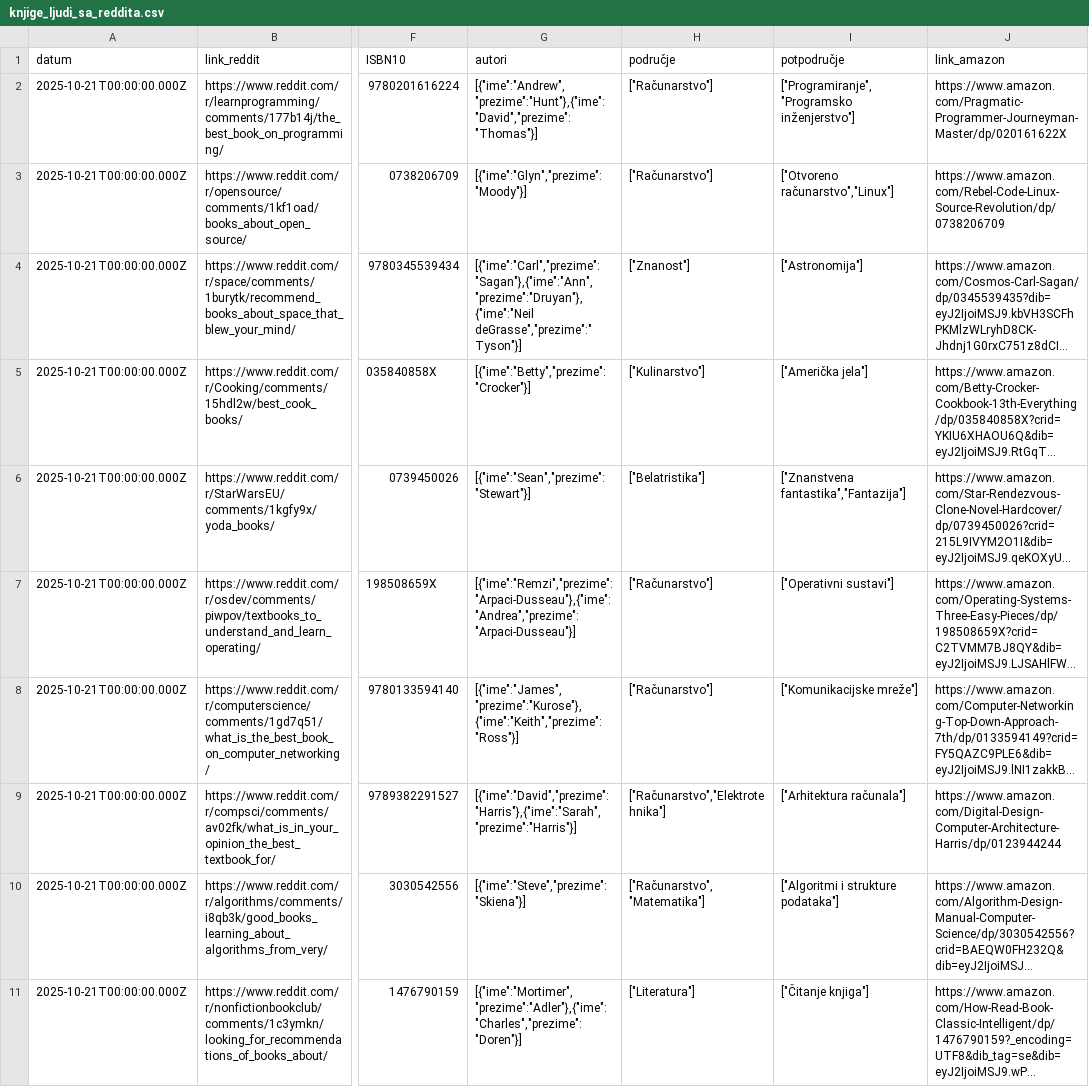
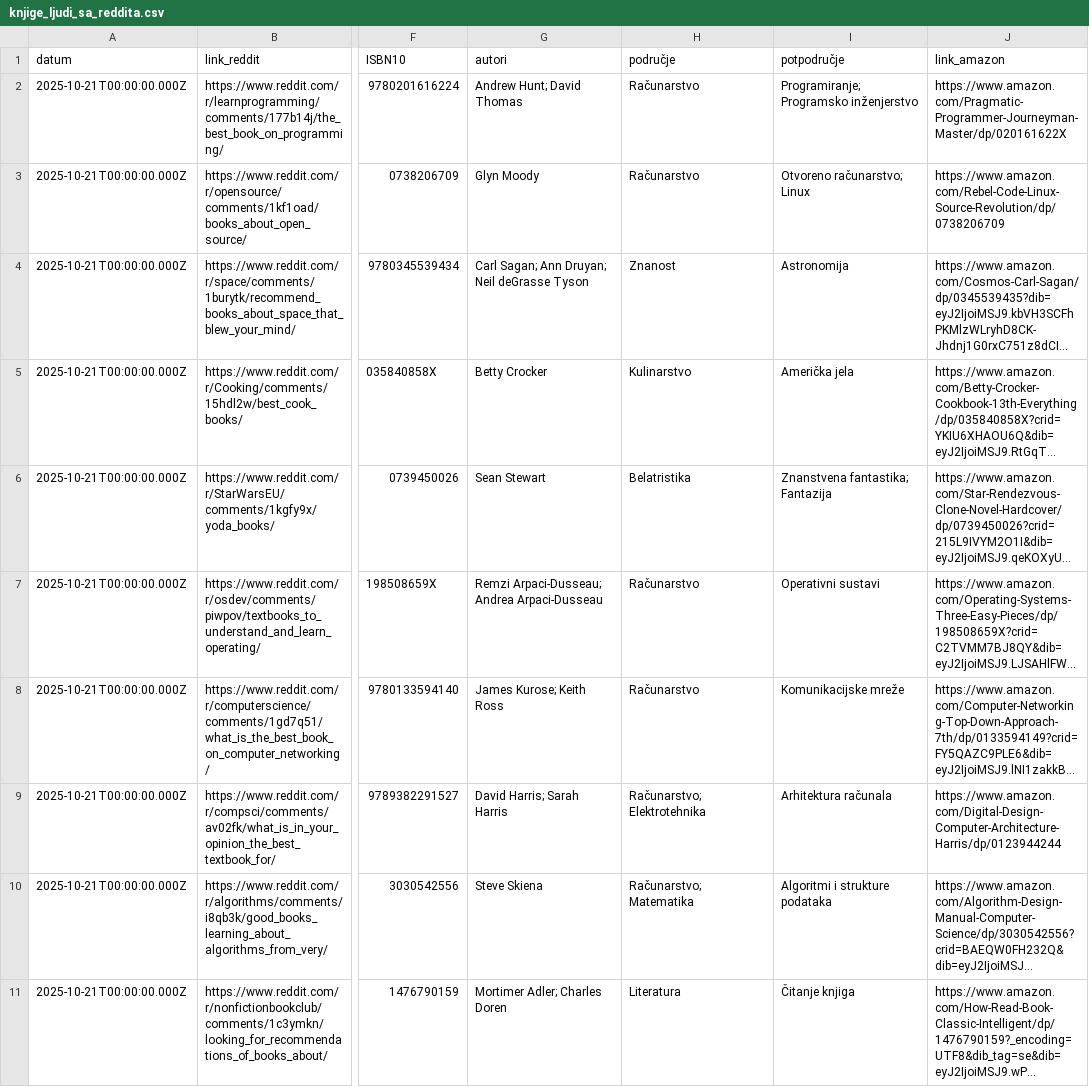
Before and after one commit to velebitus/knjige_korisnika_reddita, a CSV file: knjige_ljudi_sa_reddita.csv, drawn as a sheet; only a part is shown, gaps mark what is left out; long unchanged cells end in …; the diff names each change by its address in the sheet, - before the commit and + after, or states it on an @@ line.

```diff
--- a/knjige_ljudi_sa_reddita.csv
+++ b/knjige_ljudi_sa_reddita.csv
-G2 (autori): [{"ime":"Andrew","prezime":"Hunt"},{"ime":"David","prezime":"Thomas"}]
+G2 (autori): Andrew Hunt; David Thomas
-H2:H3 (područje): ["Računarstvo"]
+H2:H3 (područje): Računarstvo
-I2 (potpodručje): ["Programiranje","Programsko inženjerstvo"]
+I2 (potpodručje): Programiranje; Programsko inženjerstvo
-G3 (autori): [{"ime":"Glyn","prezime":"Moody"}]
+G3 (autori): Glyn Moody
-I3 (potpodručje): ["Otvoreno računarstvo","Linux"]
+I3 (potpodručje): Otvoreno računarstvo; Linux
-G4 (autori): [{"ime":"Carl","prezime":"Sagan"},{"ime":"Ann","prezime":"Druyan"},{"ime":"Neil deGrasse","prezime":" Tyson"}]
+G4 (autori): Carl Sagan; Ann Druyan; Neil deGrasse Tyson
-H4 (područje): ["Znanost"]
+H4 (područje): Znanost
-I4 (potpodručje): ["Astronomija"]
+I4 (potpodručje): Astronomija
-G5 (autori): [{"ime":"Betty","prezime":"Crocker"}]
+G5 (autori): Betty Crocker
-H5 (područje): ["Kulinarstvo"]
+H5 (područje): Kulinarstvo
-I5 (potpodručje): ["Američka jela"]
+I5 (potpodručje): Američka jela
-G6 (autori): [{"ime":"Sean","prezime":"Stewart"}]
+G6 (autori): Sean Stewart
-H6 (područje): ["Belatristika"]
+H6 (područje): Belatristika
-I6 (potpodručje): ["Znanstvena fantastika","Fantazija"]
+I6 (potpodručje): Znanstvena fantastika; Fantazija
-G7 (autori): [{"ime":"Remzi","prezime":"Arpaci-Dusseau"},{"ime":"Andrea","prezime":"Arpaci-Dusseau"}]
+G7 (autori): Remzi Arpaci-Dusseau; Andrea Arpaci-Dusseau
-H7:H8 (područje): ["Računarstvo"]
+H7:H8 (područje): Računarstvo
-I7 (potpodručje): ["Operativni sustavi"]
+I7 (potpodručje): Operativni sustavi
-G8 (autori): [{"ime":"James","prezime":"Kurose"},{"ime":"Keith","prezime":"Ross"}]
+G8 (autori): James Kurose; Keith Ross
-I8 (potpodručje): ["Komunikacijske mreže"]
+I8 (potpodručje): Komunikacijske mreže
-G9 (autori): [{"ime":"David","prezime":"Harris"},{"ime":"Sarah","prezime":"Harris"}]
+G9 (autori): David Harris; Sarah Harris
-H9 (područje): ["Računarstvo","Elektrotehnika"]
+H9 (područje): Računarstvo; Elektrotehnika
-I9 (potpodručje): ["Arhitektura računala"]
+I9 (potpodručje): Arhitektura računala
-G10 (autori): [{"ime":"Steve","prezime":"Skiena"}]
+G10 (autori): Steve Skiena
-H10 (područje): ["Računarstvo","Matematika"]
+H10 (područje): Računarstvo; Matematika
-I10 (potpodručje): ["Algoritmi i strukture podataka"]
+I10 (potpodručje): Algoritmi i strukture podataka
-G11 (autori): [{"ime":"Mortimer","prezime":"Adler"},{"ime":"Charles","prezime":"Doren"}]
+G11 (autori): Mortimer Adler; Charles Doren
-H11 (područje): ["Literatura"]
+H11 (područje): Literatura
-I11 (potpodručje): ["Čitanje knjiga"]
+I11 (potpodručje): Čitanje knjiga
```
Also changed, not shown: 3 other files.
